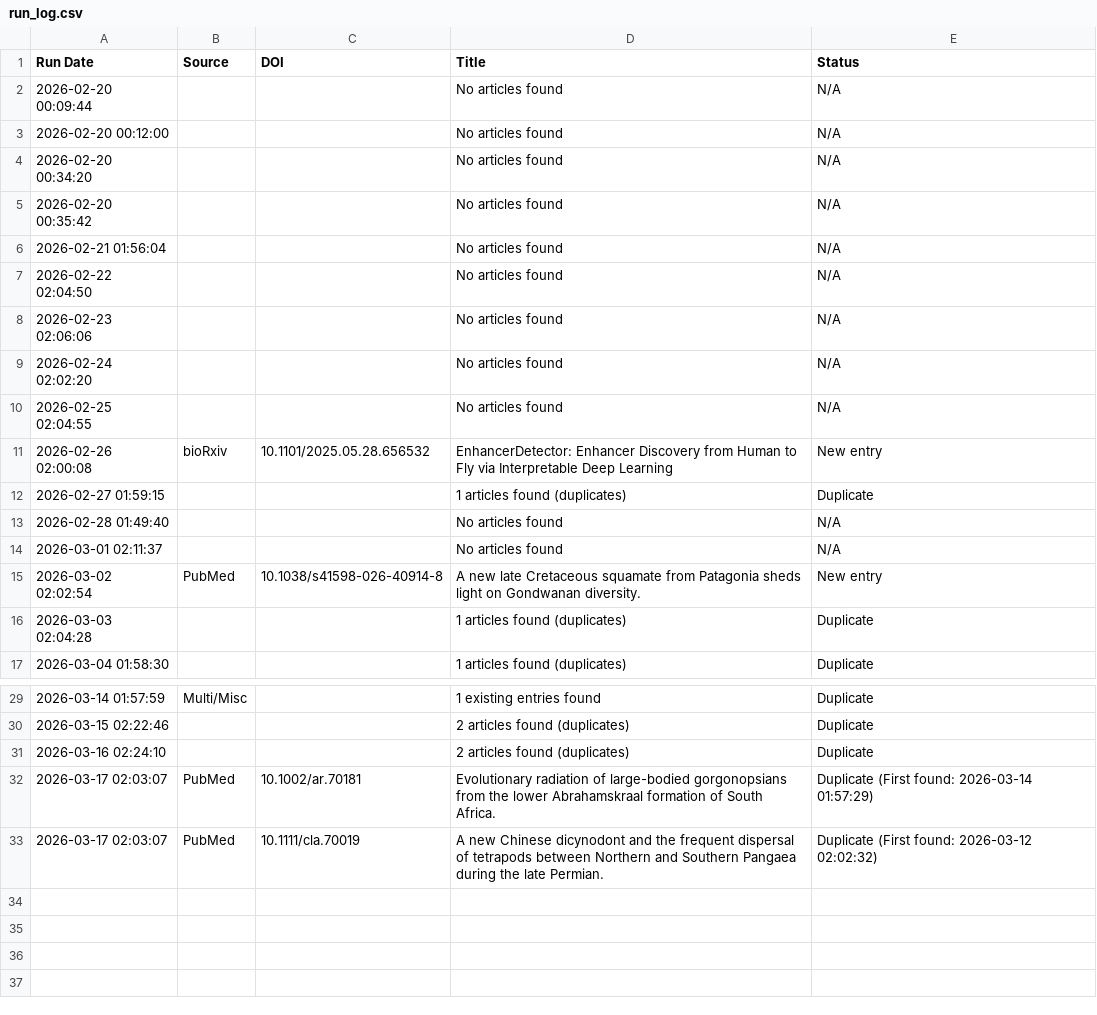
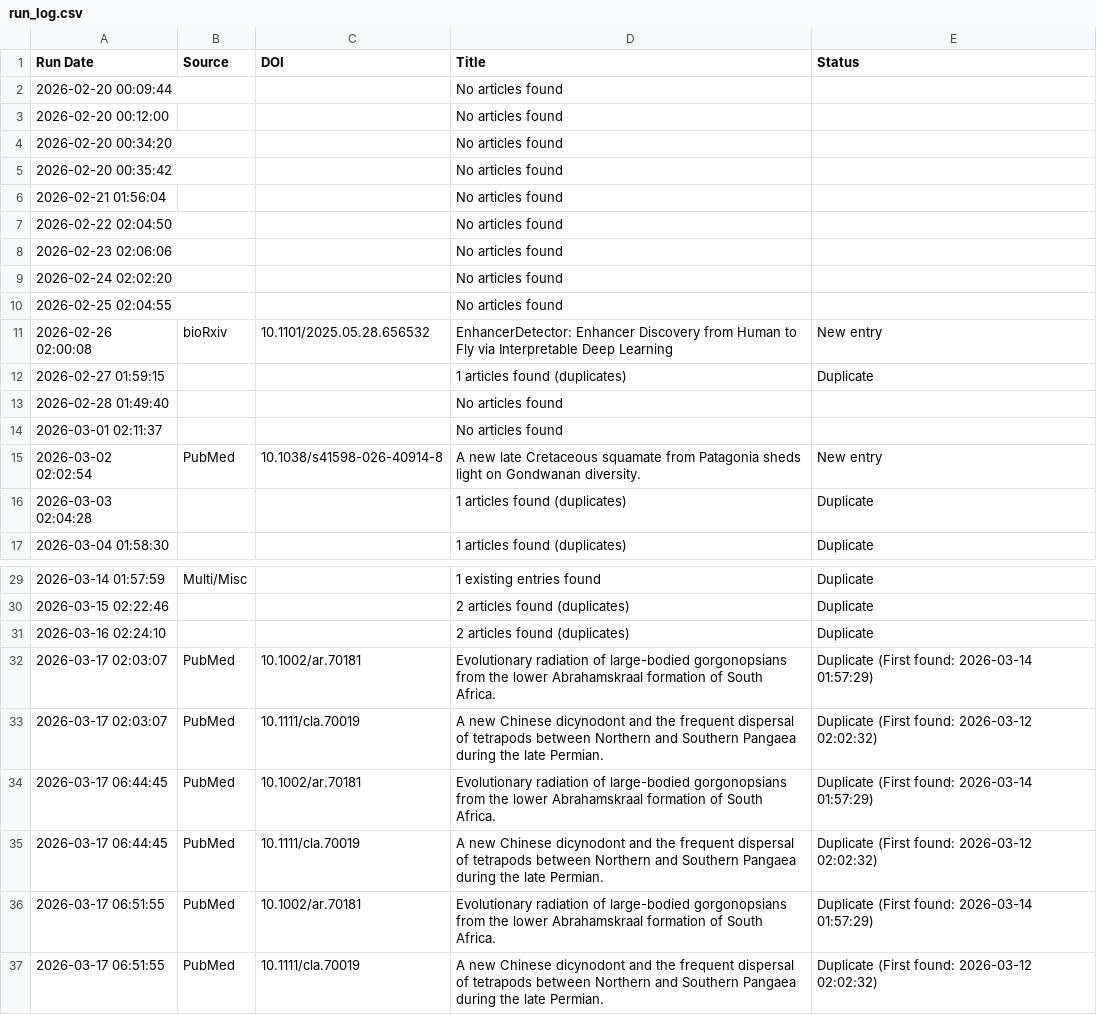
Before and after one commit to freitas-lucas/fossil_searcher, a CSV file: data/run_log.csv, drawn as a sheet; only a part is shown, gaps mark what is left out.

Commit message:
Fix script syntax, finalize Status column and duplicate tracking

```diff
--- a/data/run_log.csv
+++ b/data/run_log.csv
@@ -1,15 +1,15 @@
 Run Date,Source,DOI,Title,Status
-2026-02-20 00:09:44,,,No articles found,N/A
-2026-02-20 00:12:00,,,No articles found,N/A
-2026-02-20 00:34:20,,,No articles found,N/A
-2026-02-20 00:35:42,,,No articles found,N/A
-2026-02-21 01:56:04,,,No articles found,N/A
-2026-02-22 02:04:50,,,No articles found,N/A
-2026-02-23 02:06:06,,,No articles found,N/A
-2026-02-24 02:02:20,,,No articles found,N/A
-2026-02-25 02:04:55,,,No articles found,N/A
+2026-02-20 00:09:44,,,No articles found,
+2026-02-20 00:12:00,,,No articles found,
+2026-02-20 00:34:20,,,No articles found,
+2026-02-20 00:35:42,,,No articles found,
+2026-02-21 01:56:04,,,No articles found,
+2026-02-22 02:04:50,,,No articles found,
+2026-02-23 02:06:06,,,No articles found,
+2026-02-24 02:02:20,,,No articles found,
+2026-02-25 02:04:55,,,No articles found,
 2026-02-26 02:00:08,bioRxiv,10.1101/2025.05.28.656532,EnhancerDetector: Enhancer Discovery from Human to Fly via Interpretable Deep Learning,New entry
 2026-02-27 01:59:15,,,1 articles found (duplicates),Duplicate
-2026-02-28 01:49:40,,,No articles found,N/A
-2026-03-01 02:11:37,,,No articles found,N/A
+2026-02-28 01:49:40,,,No articles found,
+2026-03-01 02:11:37,,,No articles found,
 2026-03-02 02:02:54,PubMed,10.1038/s41598-026-40914-8,A new late Cretaceous squamate from Patagonia sheds light on Gondwanan diversity.,New entry
@@ -33 +33,5 @@ Run Date,Source,DOI,Title,Status
 2026-03-17 02:03:07,PubMed,10.1111/cla.70019,A new Chinese dicynodont and the frequent dispersal of tetrapods between Northern and Southern Pangaea during the late Permian.,Duplicate (First found: 2026-03-12 02:02:32)
+2026-03-17 06:44:45,PubMed,10.1002/ar.70181,Evolutionary radiation of large-bodied gorgonopsians from the lower Abrahamskraal formation of South Africa.,Duplicate (First found: 2026-03-14 01:57:29)
+2026-03-17 06:44:45,PubMed,10.1111/cla.70019,A new Chinese dicynodont and the frequent dispersal of tetrapods between Northern and Southern Pangaea during the late Permian.,Duplicate (First found: 2026-03-12 02:02:32)
+2026-03-17 06:51:55,PubMed,10.1002/ar.70181,Evolutionary radiation of large-bodied gorgonopsians from the lower Abrahamskraal formation of South Africa.,Duplicate (First found: 2026-03-14 01:57:29)
+2026-03-17 06:51:55,PubMed,10.1111/cla.70019,A new Chinese dicynodont and the frequent dispersal of tetrapods between Northern and Southern Pangaea during the late Permian.,Duplicate (First found: 2026-03-12 02:02:32)
```
Also changed, not shown: 1 other file.
